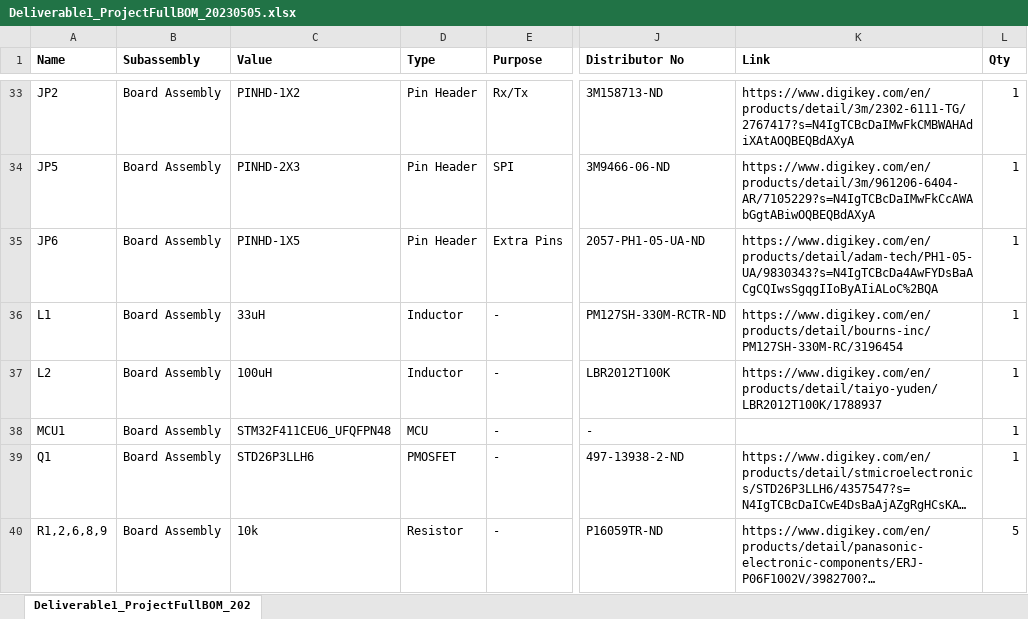
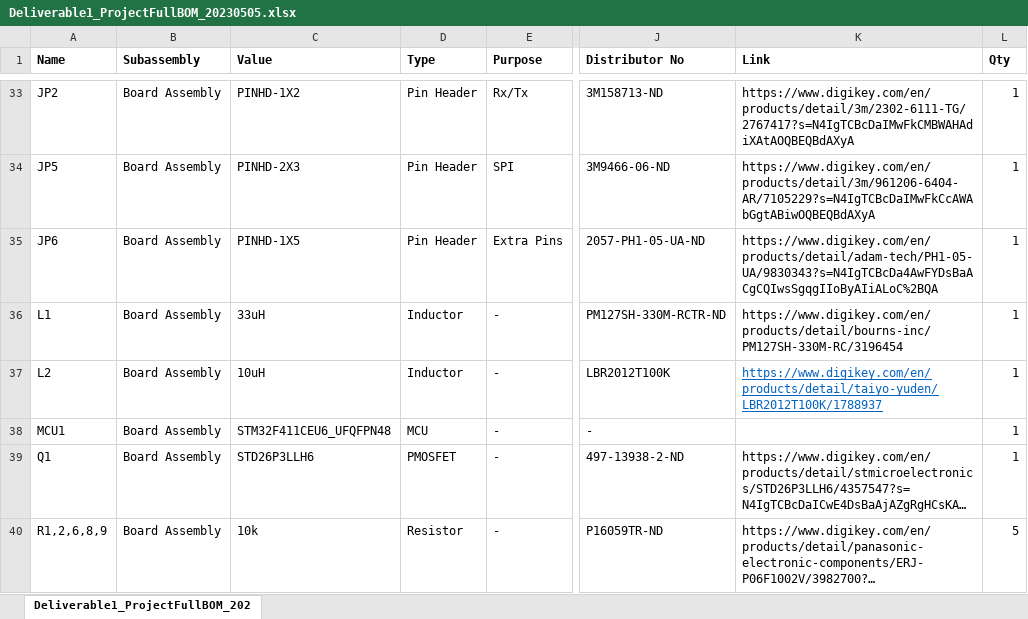
Before and after one commit to Reesverleur/ME-507-Project, an Excel workbook: DesignPlanning/Deliverable1_ProjectFullBOM_20230505.xlsx, sheet Deliverable1_ProjectFullBOM_202, drawn as a sheet; only a part is shown, gaps mark what is left out; long unchanged cells end in …; values as stored, in another font and other column widths than the file's, no borders; table styles not drawn; the diff names each change by its address in the sheet, - before the commit and + after, or states it on an @@ line.

Commit message:
Update Deliverable1_ProjectFullBOM_20230505.xlsx

```diff
--- a/DesignPlanning/Deliverable1_ProjectFullBOM_20230505.xlsx (sheet Deliverable1_ProjectFullBOM_202)
+++ b/DesignPlanning/Deliverable1_ProjectFullBOM_20230505.xlsx (sheet Deliverable1_ProjectFullBOM_202)
-C37 (Value): 100uH
+C37 (Value): 10uH
@@ K37 underline: off → on, text colour: black → #0563C1 @@
```
